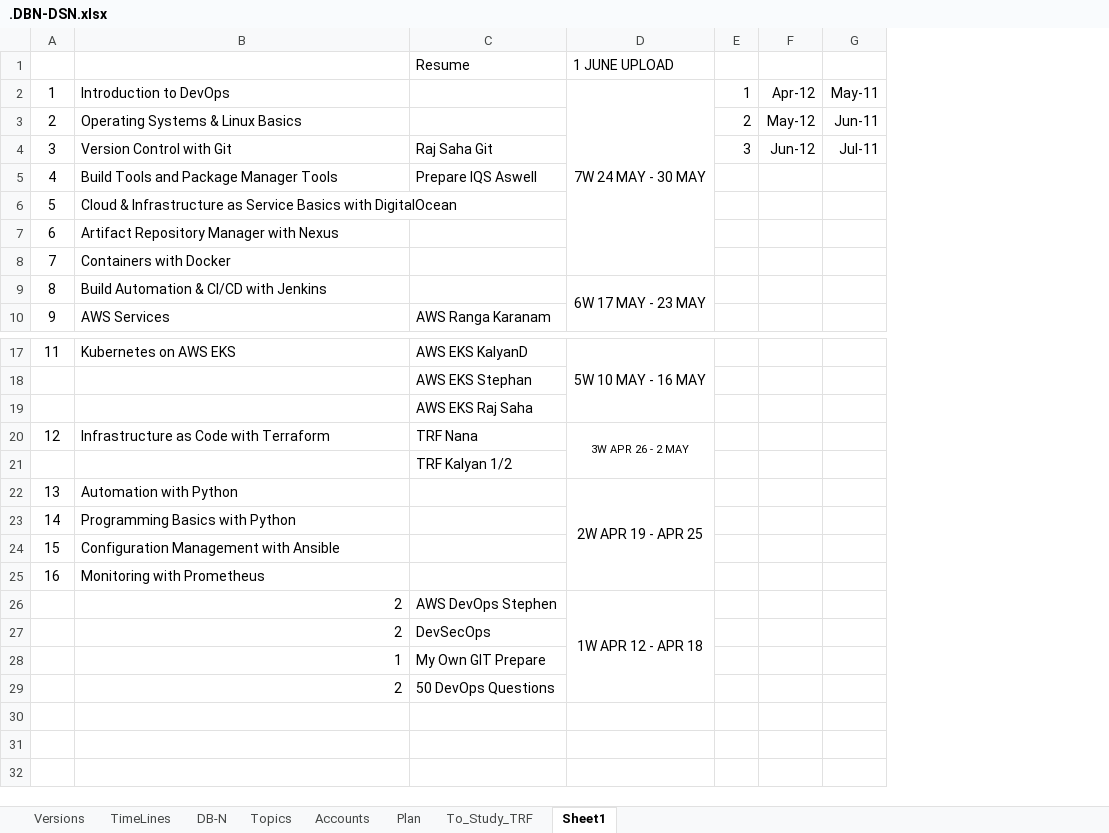
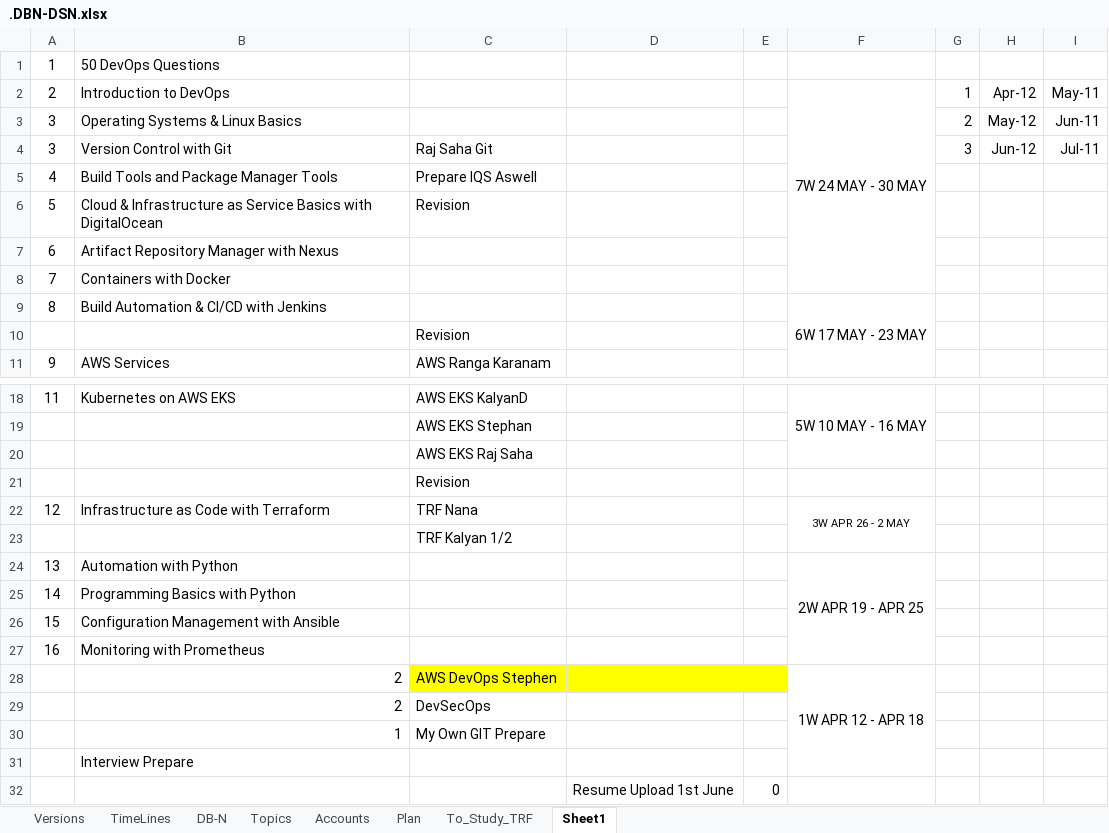
Before and after one commit to avardhineni/DevOps-Projects, an Excel workbook: Resume_avk/.DBN-DSN.xlsx, sheet Sheet1, drawn as a sheet; only a part is shown, gaps mark what is left out; values as stored, in another font and other column widths than the file's, no borders; charts and pictures not drawn; removed rows and columns are numbered as before the commit, all else as after; the diff names each change by its address in the sheet, - before the commit and + after, or states it on an @@ line.

Commit message:
upload14/4

```diff
--- a/Resume_avk/.DBN-DSN.xlsx (sheet Sheet1)
+++ b/Resume_avk/.DBN-DSN.xlsx (sheet Sheet1)
+column D, row 32: Resume Upload 1st June
+column E, row 32: 0
-row 1:  |  | Resume | 1 JUNE UPLOAD
+row 1: 1 | 50 DevOps Questions
-A2: 1
+A2: 2
-A3: 2
+A3: 3
-C6: (empty)
+C6: Revision
+row 10:  |  | Revision
+row 21:  |  | Revision
-C28 fill: none
+C28 fill: #FFFF00
-D26:D29 merged
+F28:F31 merged
+row 31:  | Interview Prepare
-B32: 2
+B32: (empty)
-C32: 50 DevOps Questions
+C32: (empty)
```
Also changed, not shown: sheet Versions, charts or pictures, 1 other file.
